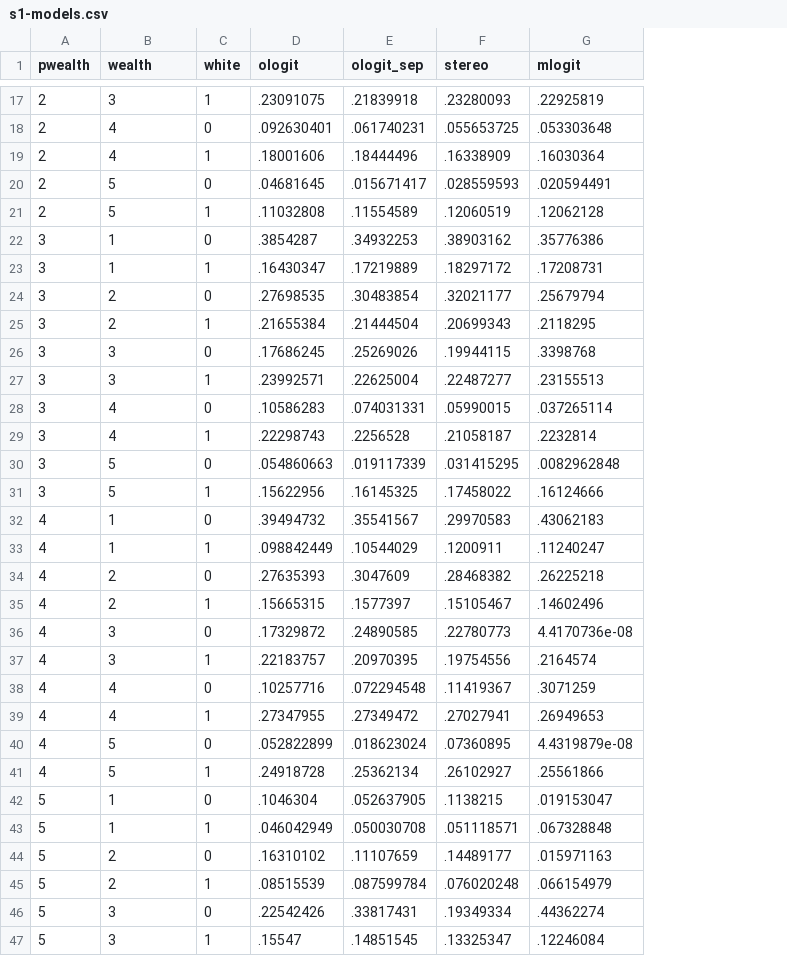
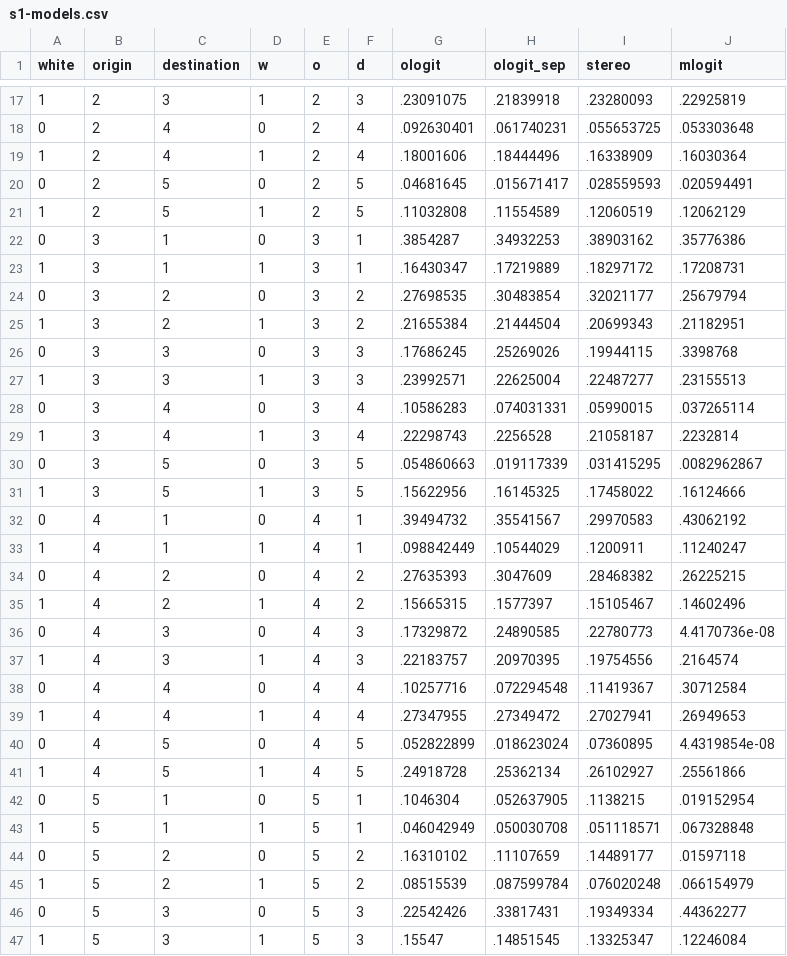
Before and after one commit to fpfeffer/WealthMobility, a CSV file: Data/s1-models.csv, drawn as a sheet; only a part is shown, gaps mark what is left out; addresses are those after the commit; the diff covers the shown part only; the diff names each change by its address in the sheet, - before the commit and + after, or states it on an @@ line.

```diff
--- a/Data/s1-models.csv
+++ b/Data/s1-models.csv
+column A (white), rows 17-47: 1 | 0 | 1 | 0 | 1 | 0 | 1 | 0 | 1 | 0 | 1 | 0 | 1 | 0 | 1 | 0 | 1 | 0 | 1 | 0 | 1 | 0 | 1 | 0 | 1 | 0 | 1 | 0 | 1 | 0 | 1
+column E (o), rows 17-47: 2 | 2 | 2 | 2 | 2 | 3 | 3 | 3 | 3 | 3 | 3 | 3 | 3 | 3 | 3 | 4 | 4 | 4 | 4 | 4 | 4 | 4 | 4 | 4 | 4 | 5 | 5 | 5 | 5 | 5 | 5
+column F (d), rows 17-47: 3 | 4 | 4 | 5 | 5 | 1 | 1 | 2 | 2 | 3 | 3 | 4 | 4 | 5 | 5 | 1 | 1 | 2 | 2 | 3 | 3 | 4 | 4 | 5 | 5 | 1 | 1 | 2 | 2 | 3 | 3
-B1: pwealth
+B1: origin
-C1: wealth
+C1: destination
-D1: white
+D1: w
-J21 (mlogit): .12062128
+J21 (mlogit): .12062129
-J25 (mlogit): .2118295
+J25 (mlogit): .21182951
-J30 (mlogit): .0082962848
+J30 (mlogit): .0082962867
-J32 (mlogit): .43062183
+J32 (mlogit): .43062192
-J34 (mlogit): .26225218
+J34 (mlogit): .26225215
-J38 (mlogit): .3071259
+J38 (mlogit): .30712584
-J40 (mlogit): 4.4319879e-08
+J40 (mlogit): 4.4319854e-08
-J42 (mlogit): .019153047
+J42 (mlogit): .019152954
-J44 (mlogit): .015971163
+J44 (mlogit): .01597118
-J46 (mlogit): .44362274
+J46 (mlogit): .44362277
```
Also changed, not shown: 4 edited cells elsewhere in this file, Data/1-mobility-rates.csv, 15 other files.
